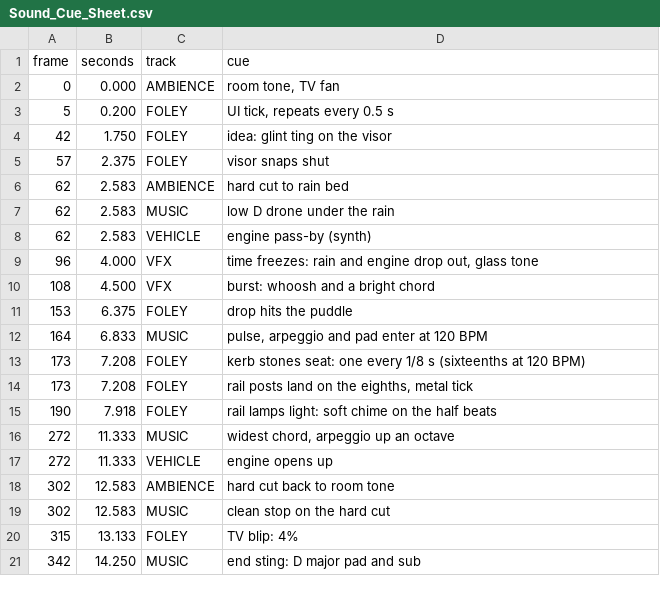
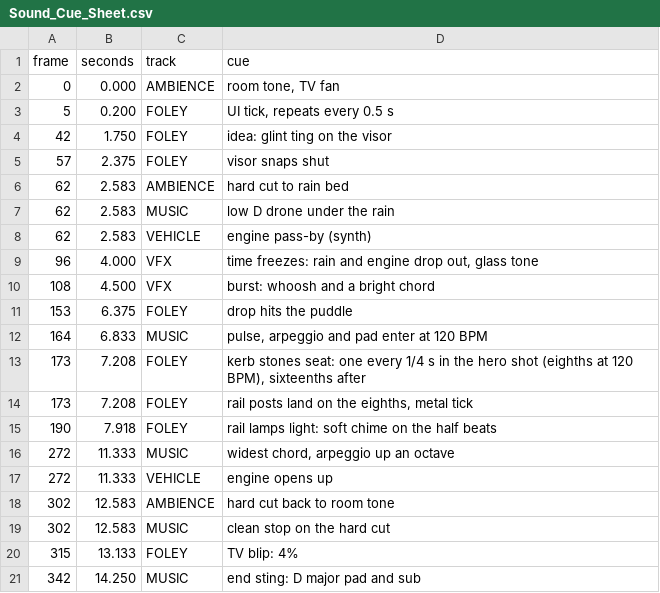
Before and after one commit to yamahaacimotors2-hub/Claude-Yamaha-Tasks, a CSV file: mt15_production/07_EDIT_SOUND/Sound_Cue_Sheet.csv, drawn as a sheet.

```diff
--- a/mt15_production/07_EDIT_SOUND/Sound_Cue_Sheet.csv
+++ b/mt15_production/07_EDIT_SOUND/Sound_Cue_Sheet.csv
@@ -12,3 +12,3 @@ frame,seconds,track,cue
 164,6.833,MUSIC,"pulse, arpeggio and pad enter at 120 BPM"
-173,7.208,FOLEY,kerb stones seat: one every 1/8 s (sixteenths at 120 BPM)
+173,7.208,FOLEY,"kerb stones seat: one every 1/4 s in the hero shot (eighths at 120 BPM), sixteenths after"
 173,7.208,FOLEY,"rail posts land on the eighths, metal tick"
```
Also changed, not shown: 11 other files.
